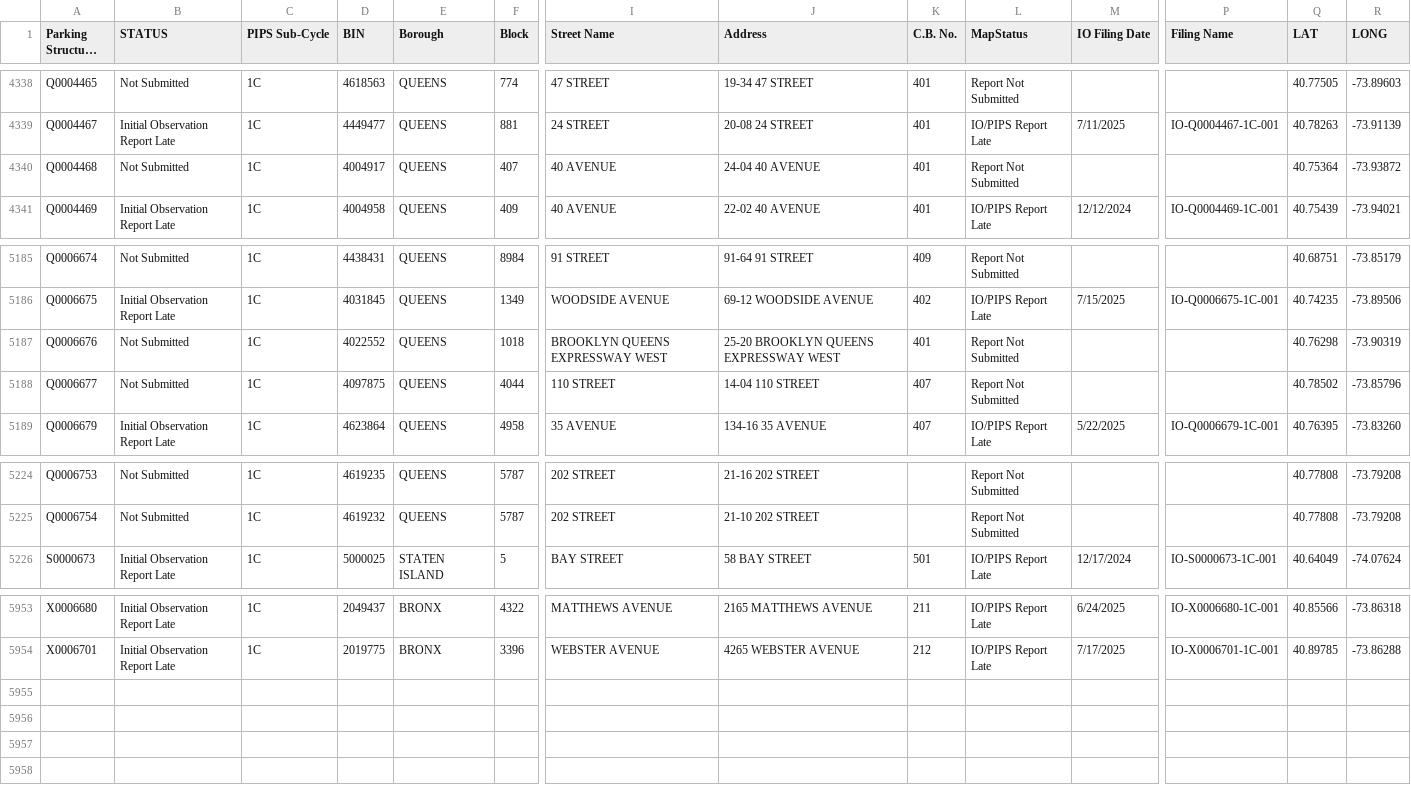
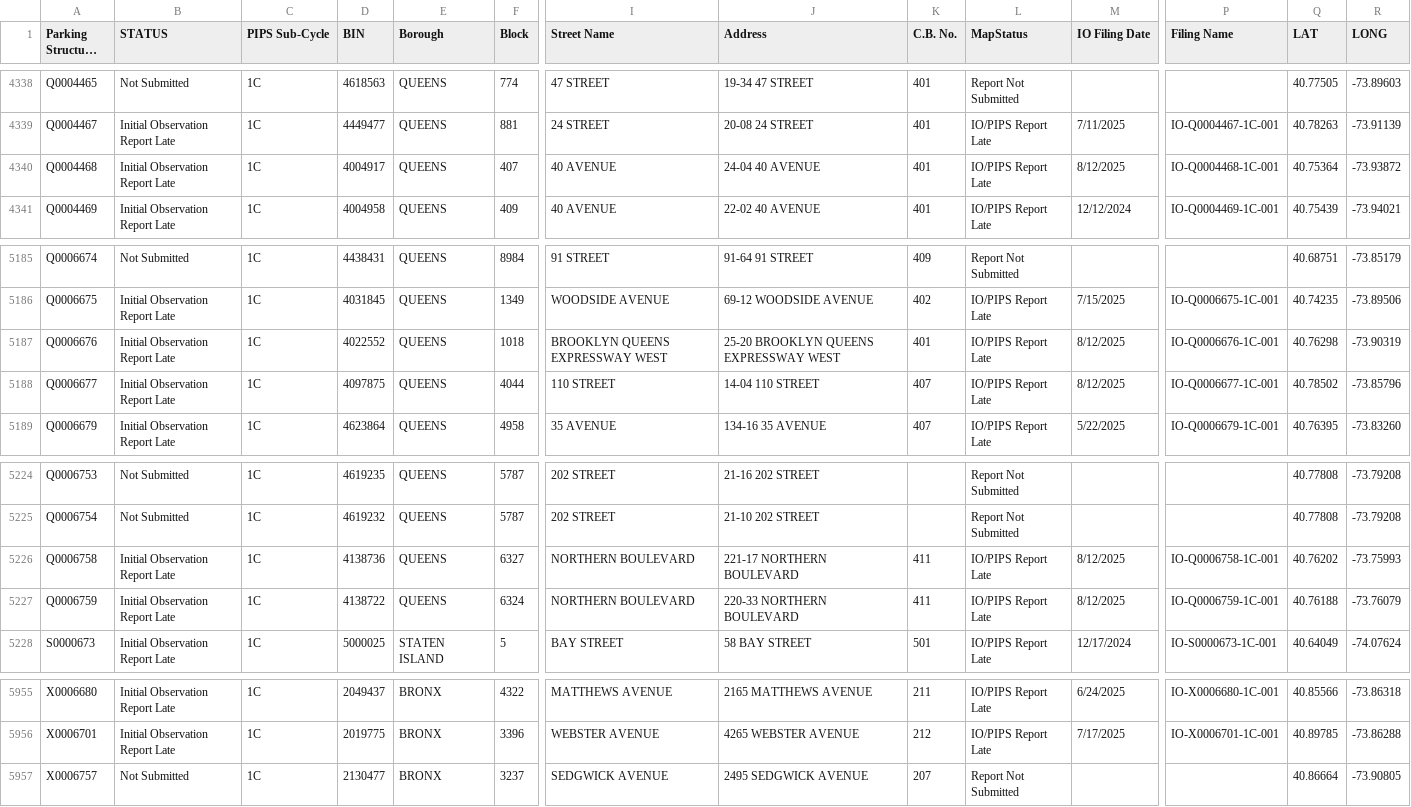
Before and after one commit to NYCDOB/ParkingStructures_InitialObservationReports, a CSV file: data/IO_Status.csv, drawn as a sheet; only a part is shown, gaps mark what is left out; long unchanged cells end in …; rows hold the shown columns only; the diff names each change by its address in the sheet, - before the commit and + after, or states it on an @@ line.

Commit message:
update from script Wed 08/13/2025  6:52:15.34, 5956 rows

```diff
--- a/data/IO_Status.csv
+++ b/data/IO_Status.csv
-B4340 (STATUS): Not Submitted
+B4340 (STATUS): Initial Observation Report Late
-L4340 (MapStatus): Report Not Submitted
+L4340 (MapStatus): IO/PIPS Report Late
-M4340 (IO Filing Date): (empty)
+M4340 (IO Filing Date): 8/12/2025
-P4340 (Filing Name): (empty)
+P4340 (Filing Name): IO-Q0004468-1C-001
-B5187:B5188 (STATUS): Not Submitted
+B5187:B5188 (STATUS): Initial Observation Report Late
-L5187:L5188 (MapStatus): Report Not Submitted
+L5187:L5188 (MapStatus): IO/PIPS Report Late
-M5187:M5188 (IO Filing Date): (empty)
+M5187:M5188 (IO Filing Date): 8/12/2025
-P5187 (Filing Name): (empty)
+P5187 (Filing Name): IO-Q0006676-1C-001
-P5188 (Filing Name): (empty)
+P5188 (Filing Name): IO-Q0006677-1C-001
+row 5226: Q0006758 | Initial Observation Report Late | 1C | 4138736 | QUEENS | 6327 | NORTHERN BOULEVARD | 221-17 NORTHERN BOULEVARD | 411 | IO/PIPS Report Late | 8/12/2025 | IO-Q0006758-1C-001 | 40.76202 | -73.75993
+row 5227: Q0006759 | Initial Observation Report Late | 1C | 4138722 | QUEENS | 6324 | NORTHERN BOULEVARD | 220-33 NORTHERN BOULEVARD | 411 | IO/PIPS Report Late | 8/12/2025 | IO-Q0006759-1C-001 | 40.76188 | -73.76079
+row 5957: X0006757 | Not Submitted | 1C | 2130477 | BRONX | 3237 | SEDGWICK AVENUE | 2495 SEDGWICK AVENUE | 207 | Report Not Submitted |  |  | 40.86664 | -73.90805
```
